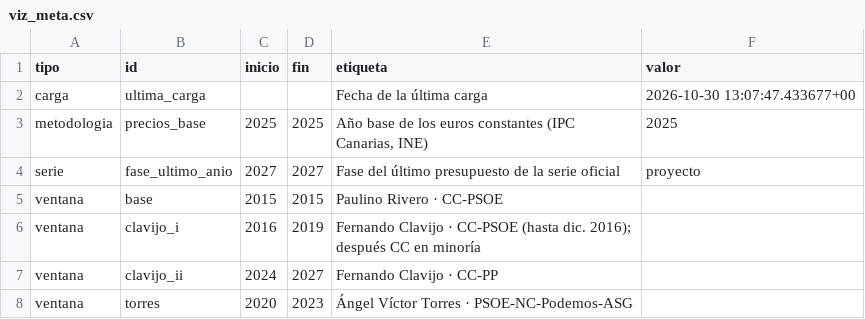
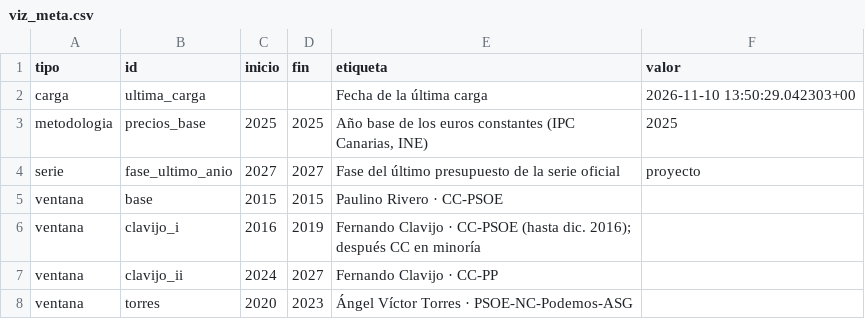
Before and after one commit to Cristianodesocan/pipeline-presupuestos-2027, a CSV file: 5_visualizacion/data/viz_meta.csv, drawn as a sheet.

```diff
--- a/5_visualizacion/data/viz_meta.csv
+++ b/5_visualizacion/data/viz_meta.csv
@@ -1,3 +1,3 @@
 tipo,id,inicio,fin,etiqueta,valor
-carga,ultima_carga,,,Fecha de la última carga,2026-10-30 13:07:47.433677+00
+carga,ultima_carga,,,Fecha de la última carga,2026-11-10 13:50:29.042303+00
 metodologia,precios_base,2025,2025,"Año base de los euros constantes (IPC Canarias, INE)",2025
```
